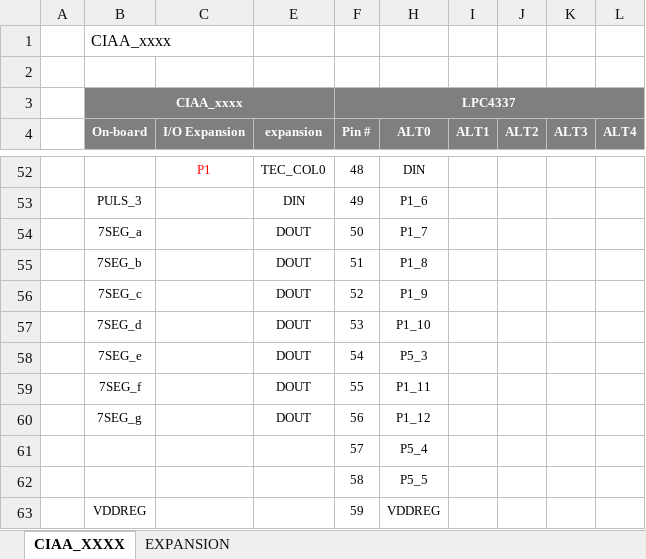
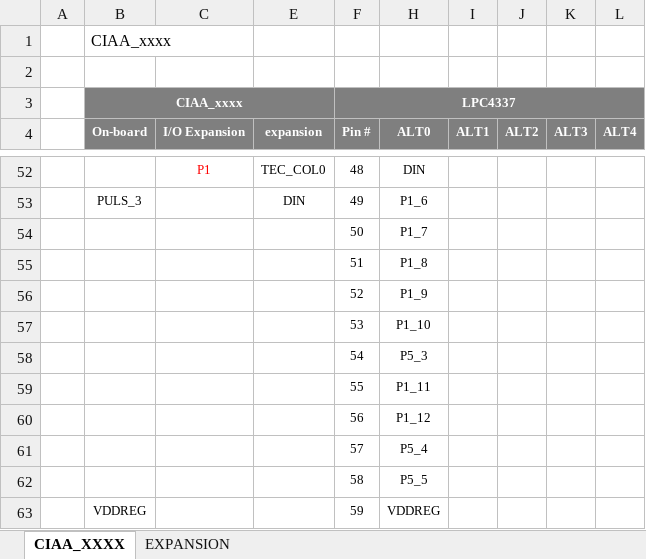
Before and after one commit to mpresso/Hardware, an Excel workbook: PCB/EDU-NXP/docs/CIAA_KIDS Pinouts (Rev 0.0).xlsx, sheet CIAA_XXXX, drawn as a sheet; only a part is shown, gaps mark what is left out; values as stored, in another font and other column widths than the file's, no borders; conditional formats not drawn; the diff names each change by its address in the sheet, - before the commit and + after, or states it on an @@ line.

Commit message:
Primera versión
Primera versión de la EDU - CIAA

```diff
--- a/PCB/EDU-NXP/docs/CIAA_KIDS Pinouts (Rev 0.0).xlsx (sheet CIAA_XXXX)
+++ b/PCB/EDU-NXP/docs/CIAA_KIDS Pinouts (Rev 0.0).xlsx (sheet CIAA_XXXX)
-B54 (On-board): 7SEG_a
+B54 (On-board): (empty)
-E54:E60 (expansion): DOUT
+E54:E60 (expansion): (empty)
-B55 (On-board): 7SEG_b
+B55 (On-board): (empty)
-B56 (On-board): 7SEG_c
+B56 (On-board): (empty)
-B57 (On-board): 7SEG_d
+B57 (On-board): (empty)
-B58 (On-board): 7SEG_e
+B58 (On-board): (empty)
-B59 (On-board): 7SEG_f
+B59 (On-board): (empty)
-B60 (On-board): 7SEG_g
+B60 (On-board): (empty)
```
Also changed, not shown: 25 other files.
